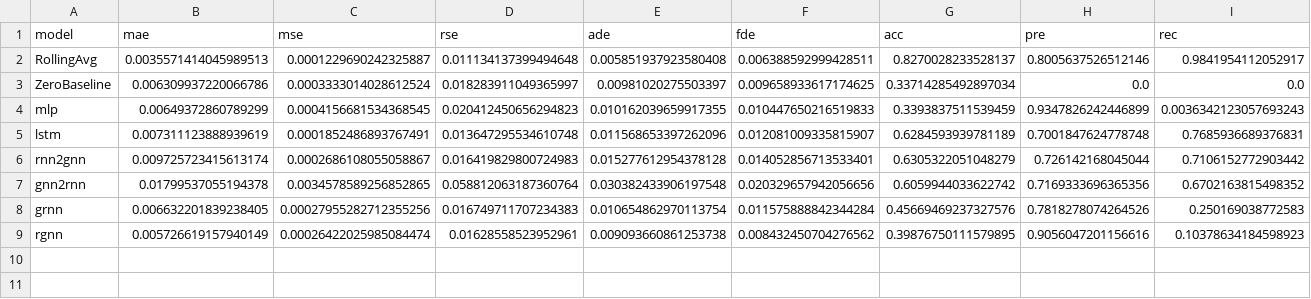
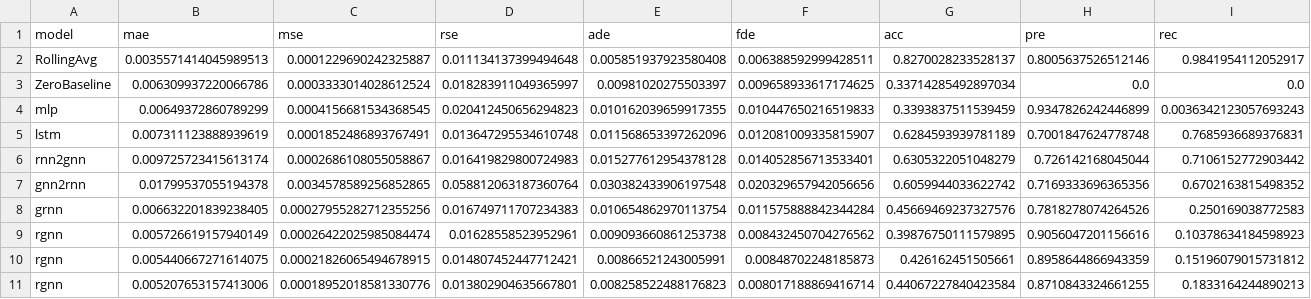
Before and after one commit to victorialena/gRNN, a CSV file: tmp/covid_v0.csv (was covid.csv), drawn as a sheet; only a part is shown; rows hold the shown columns only; the diff names each change by its address in the sheet, - before the commit and + after, or states it on an @@ line.

Commit message:
Add Finetuning results of RGNN

```diff
--- a/covid.csv
+++ b/tmp/covid_v0.csv
+row 10: rgnn | 0.005440667271614075 | 0.00021826065494678915 | 0.014807452447712421 | 0.00866521243005991 | 0.00848702248185873 | 0.426162451505661 | 0.8958644866943359 | 0.15196079015731812
+row 11: rgnn | 0.005207653157413006 | 0.00018952018581330776 | 0.013802904635667801 | 0.008258522488176823 | 0.008017188869416714 | 0.44067227840423584 | 0.8710843324661255 | 0.1833164244890213
```
Also changed, not shown: 6 other files.
